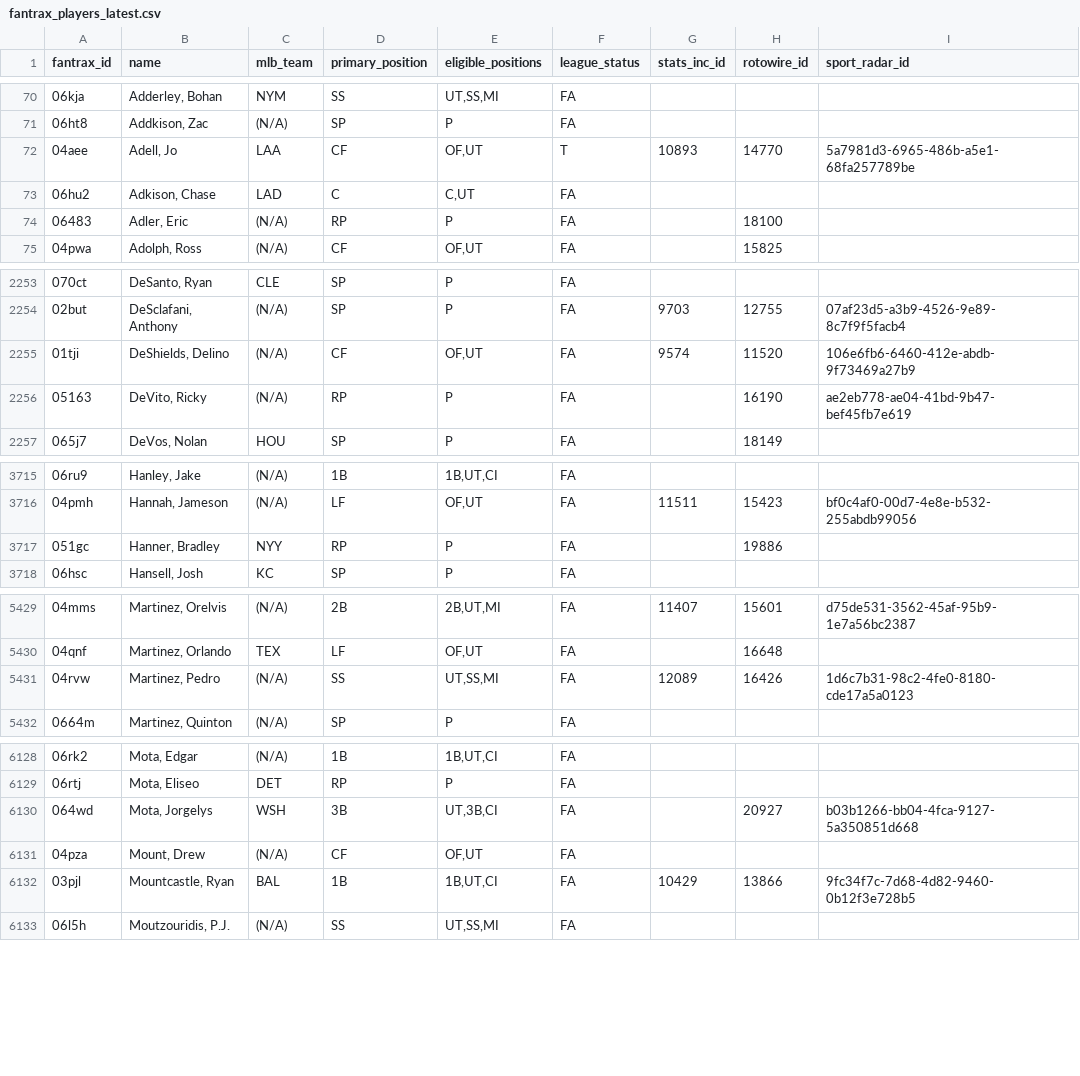
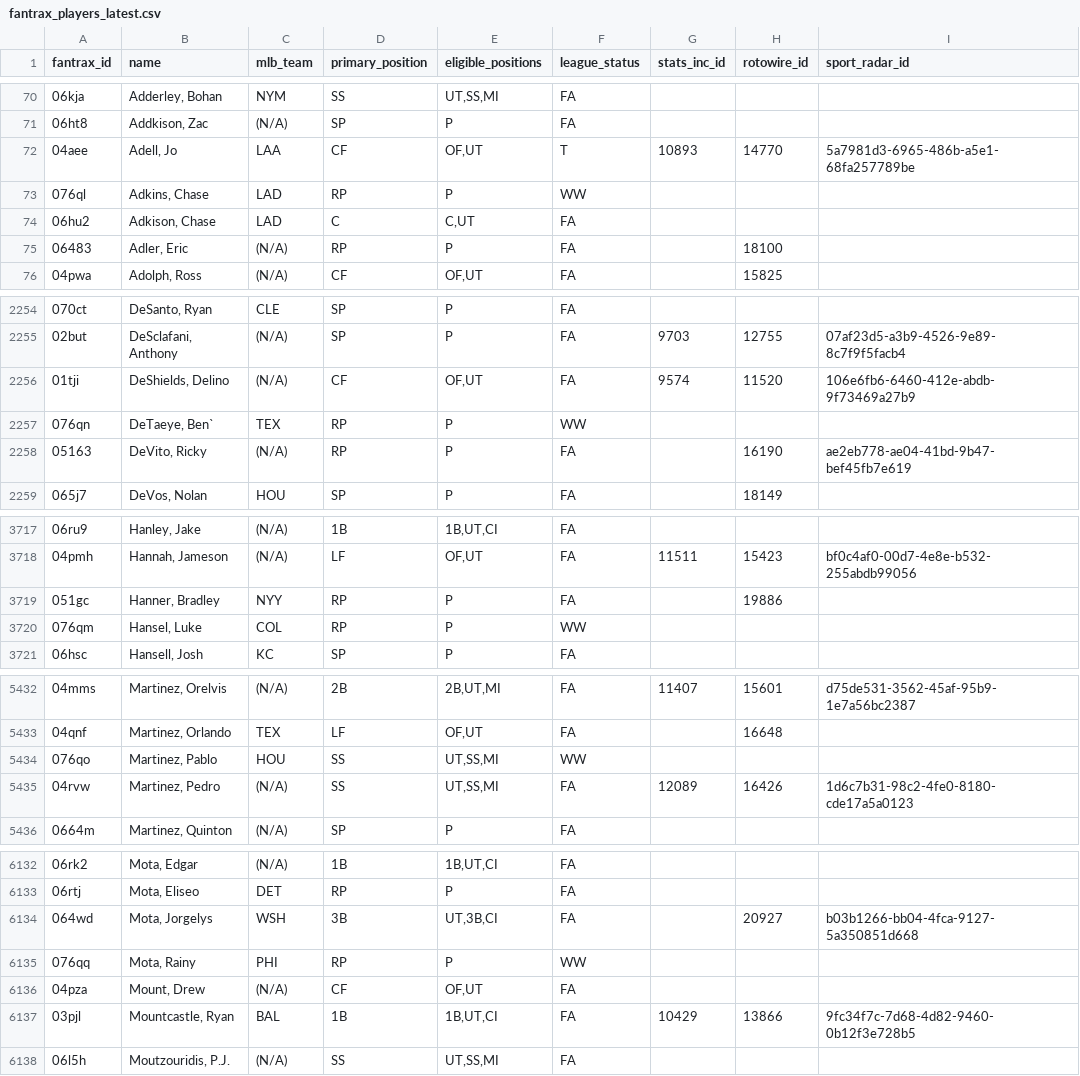
Before and after one commit to youtube-dinner/baseball_analytics, a CSV file: outputs/fantrax_export/fantrax_players_latest.csv, drawn as a sheet; only a part is shown, gaps mark what is left out; the diff covers the shown part only; the diff names each change by its address in the sheet, - before the commit and + after, or states it on an @@ line.

```diff
--- a/outputs/fantrax_export/fantrax_players_latest.csv
+++ b/outputs/fantrax_export/fantrax_players_latest.csv
+row 73: 076ql | Adkins, Chase | LAD | RP | P | WW
+row 2257: 076qn | DeTaeye, Ben` | TEX | RP | P | WW
+row 3720: 076qm | Hansel, Luke | COL | RP | P | WW
+row 5434: 076qo | Martinez, Pablo | HOU | SS | UT,SS,MI | WW
+row 6135: 076qq | Mota, Rainy | PHI | RP | P | WW
```
Also changed, not shown: 5 added rows and 8 edited cells elsewhere in this file, outputs/fantasy_baseball_analytics/free_agent_pitchers.csv, outputs/fantasy_baseball_analytics/pitcher_analytics.csv, 16 other files.
